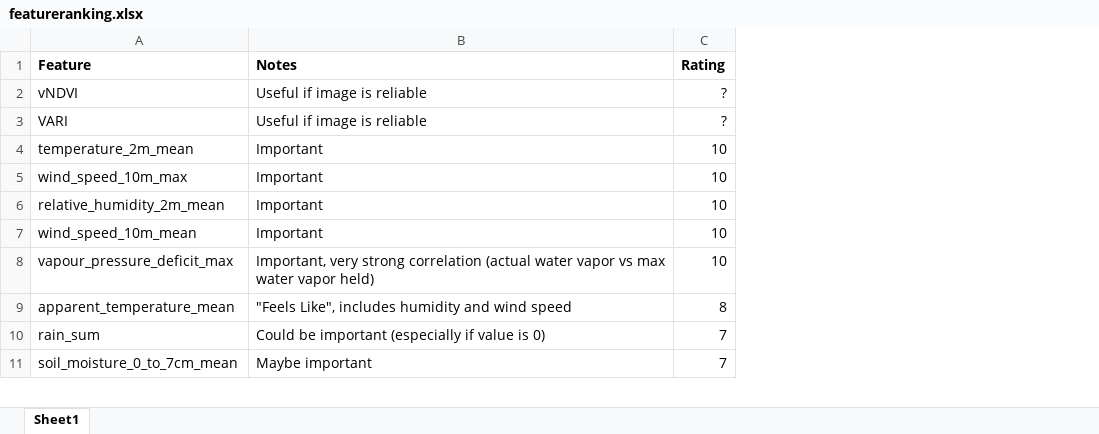
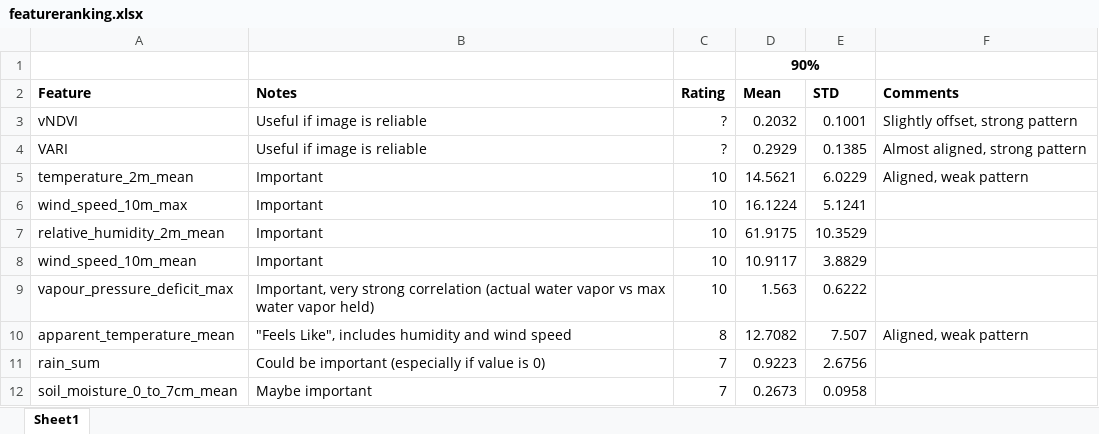
Before and after one commit to rtang225/Dataset, an Excel workbook: featureranking.xlsx, sheet Sheet1, drawn as a sheet; only a part is shown; values as stored, in another font and other column widths than the file's, no borders; addresses are those after the commit; the diff names each change by its address in the sheet, - before the commit and + after, or states it on an @@ line.

Commit message:
mean and std

```diff
--- a/featureranking.xlsx (sheet Sheet1)
+++ b/featureranking.xlsx (sheet Sheet1)
+column D (Mean), rows 3-12: 0.2032 | 0.2929 | 14.5621 | 16.1224 | 61.9175 | 10.9117 | 1.563 | 12.7082 | 0.9223 | 0.2673
+column E (STD), rows 3-12: 0.1001 | 0.1385 | 6.0229 | 5.1241 | 10.3529 | 3.8829 | 0.6222 | 7.507 | 2.6756 | 0.0958
+column F (Comments), rows 3-10: Slightly offset, strong pattern | Almost aligned, strong pattern | Aligned, weak pattern |  |  |  |  | Aligned, weak pattern
+row 1:  |  |  | 90%
```
